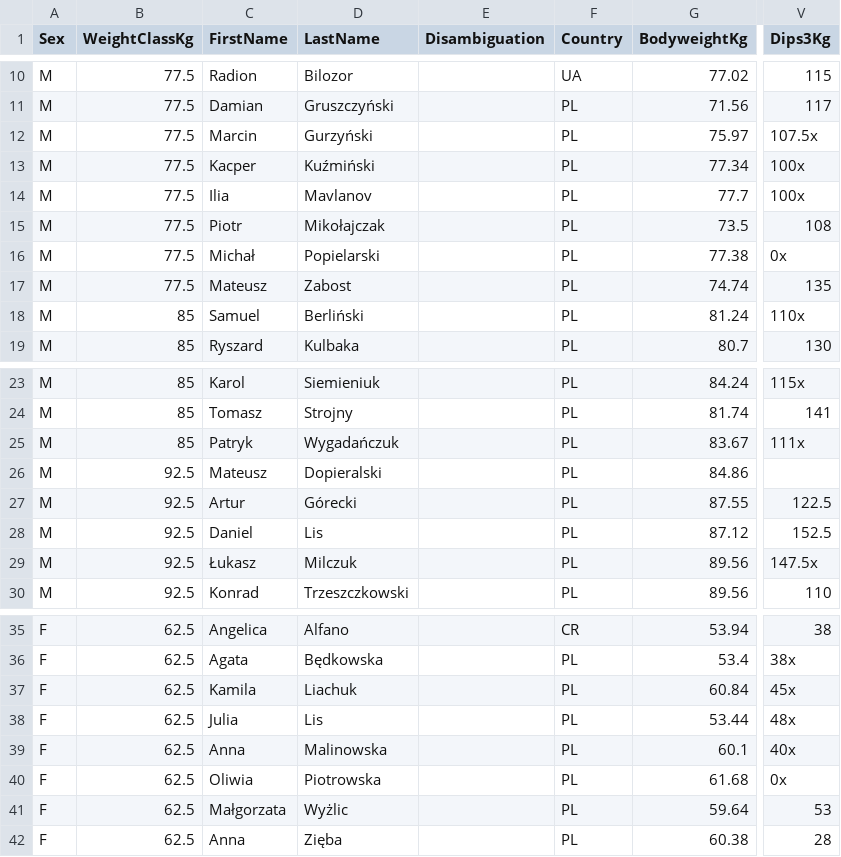
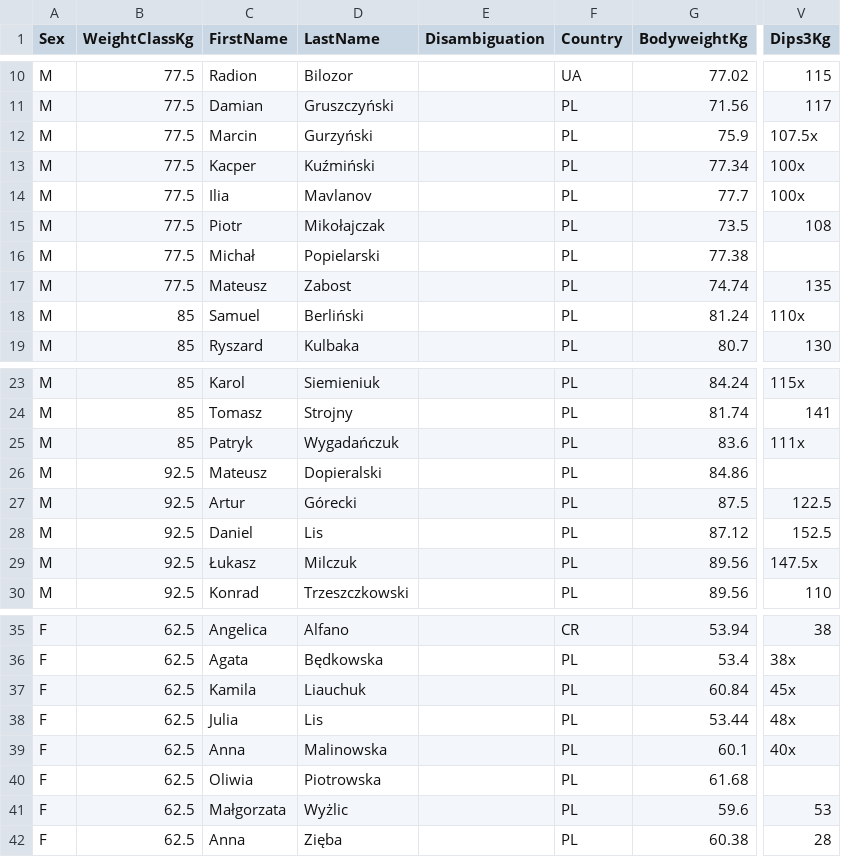
Before and after one commit to PrzemyslawSarnacki/openstreetlifting, a CSV file: backend/data/competitions/streetlifting-polska/2024/sob-kallos-sthenos-2024/entries.csv, drawn as a sheet; only a part is shown, gaps mark what is left out; the diff names each change by its address in the sheet, - before the commit and + after, or states it on an @@ line.

Commit message:
fix(data): correct SOB Kallos Sthenos source values

```diff
--- a/backend/data/competitions/streetlifting-polska/2024/sob-kallos-sthenos-2024/entries.csv
+++ b/backend/data/competitions/streetlifting-polska/2024/sob-kallos-sthenos-2024/entries.csv
-G12 (BodyweightKg): 75.97
+G12 (BodyweightKg): 75.9
-V16 (Dips3Kg): 0x
+V16 (Dips3Kg): (empty)
-G25 (BodyweightKg): 83.67
+G25 (BodyweightKg): 83.6
-G27 (BodyweightKg): 87.55
+G27 (BodyweightKg): 87.5
-D37 (LastName): Liachuk
+D37 (LastName): Liauchuk
-V40 (Dips3Kg): 0x
+V40 (Dips3Kg): (empty)
-G41 (BodyweightKg): 59.64
+G41 (BodyweightKg): 59.6
```
Also changed, not shown: 1 other file.
